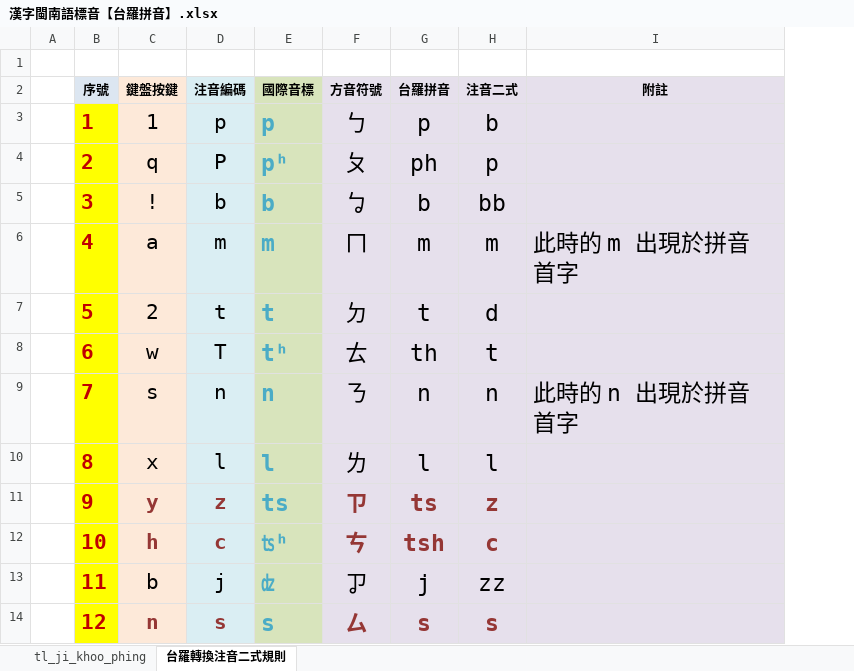
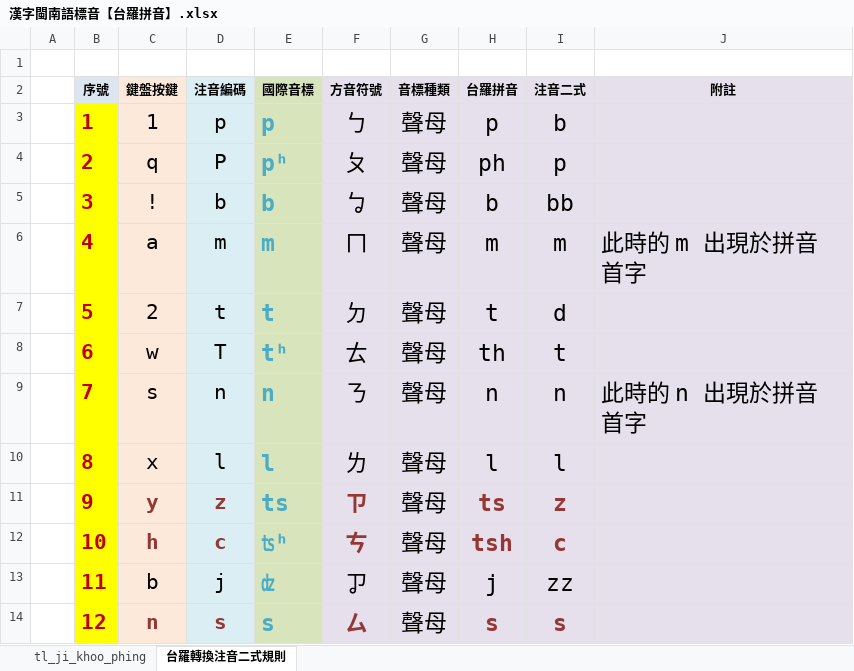
Before and after one commit to AlanJui/rime-tlpa, an Excel workbook: 漢字閩南語標音【台羅拼音】.xlsx, sheet 台羅轉換注音二式規則, drawn as a sheet; only a part is shown; values as stored, in another font and other column widths than the file's, no borders; conditional formats not drawn; the diff names each change by its address in the sheet, - before the commit and + after, or states it on an @@ line.

```diff
--- a/漢字閩南語標音【台羅拼音】.xlsx (sheet 台羅轉換注音二式規則)
+++ b/漢字閩南語標音【台羅拼音】.xlsx (sheet 台羅轉換注音二式規則)
+column G (音標種類), rows 3-14: all 聲母
```
Also changed, not shown: sheet tl_ji_khoo_phing, 1 other file.
